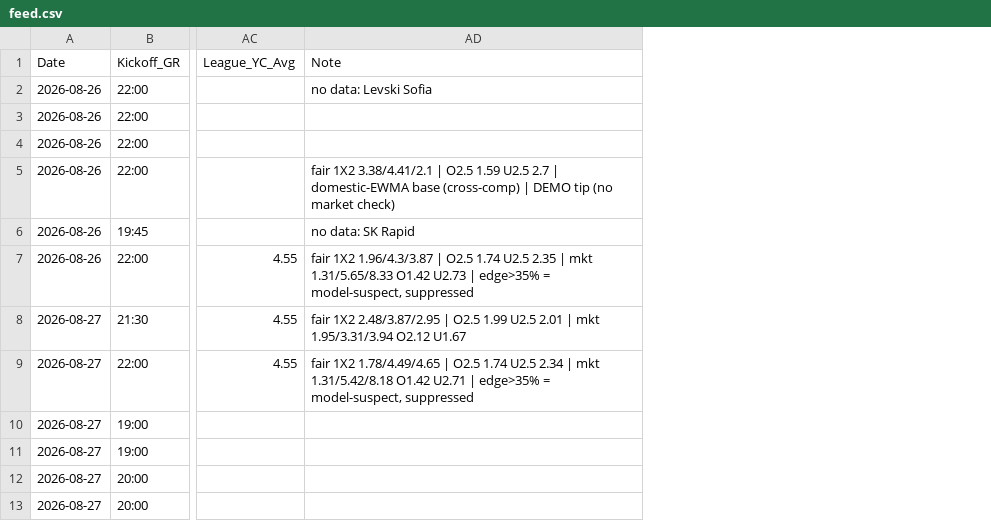
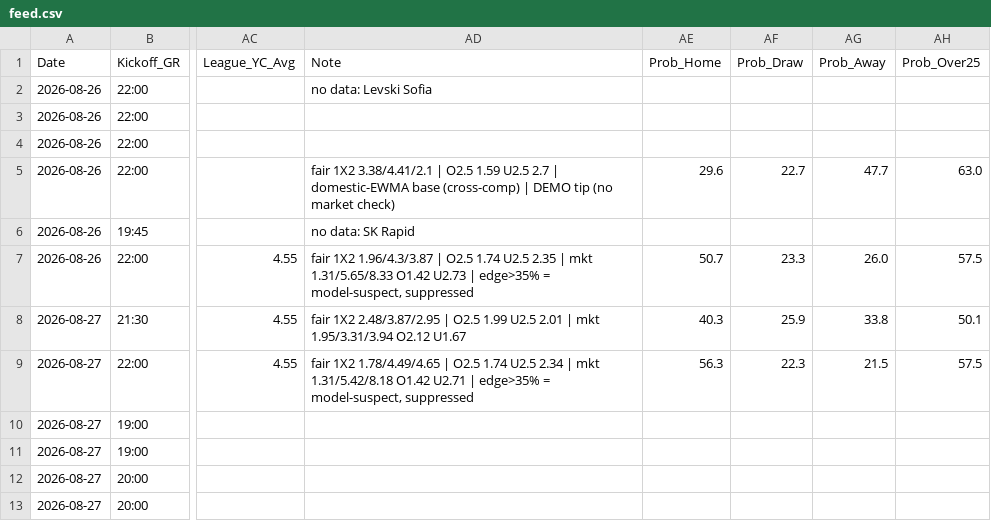
Before and after one commit to Aggelos677/pattern90-feed, a CSV file: feed.csv, drawn as a sheet; only a part is shown, gaps mark what is left out; the diff names each change by its address in the sheet, - before the commit and + after, or states it on an @@ line.

Commit message:
Add files via upload

```diff
--- a/feed.csv
+++ b/feed.csv
+column AE (Prob_Home), rows 5-9: 29.6 |  | 50.7 | 40.3 | 56.3
+column AF (Prob_Draw), rows 5-9: 22.7 |  | 23.3 | 25.9 | 22.3
+column AG (Prob_Away), rows 5-9: 47.7 |  | 26.0 | 33.8 | 21.5
+column AH (Prob_Over25), rows 5-9: 63.0 |  | 57.5 | 50.1 | 57.5
```
